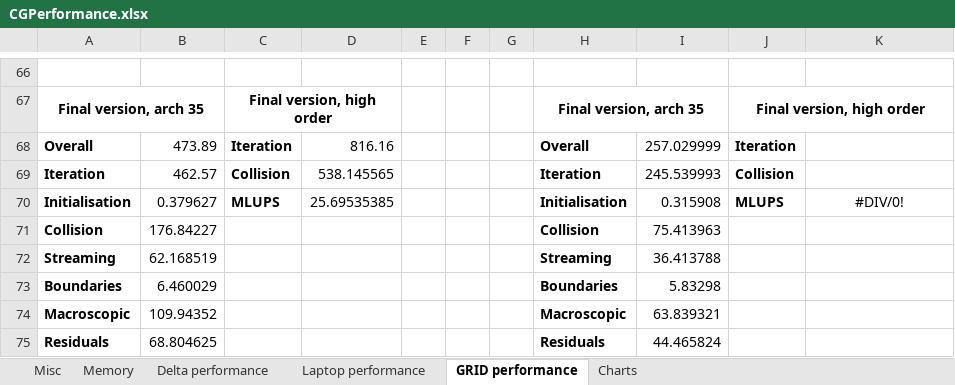
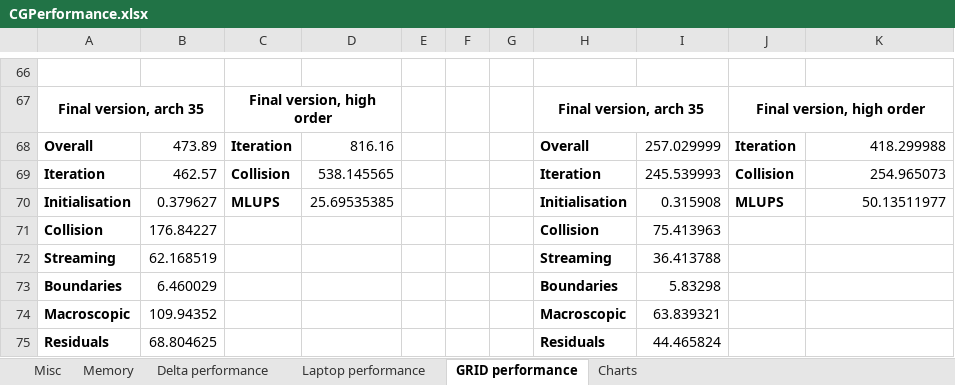
Before and after one commit to ZPaulo/Thesis, an Excel workbook: Thesis/Resources/CGPerformance.xlsx, sheet GRID performance, drawn as a sheet; only a part is shown, gaps mark what is left out; values as stored, in another font and other column widths than the file's, no borders; the diff names each change by its address in the sheet, - before the commit and + after, or states it on an @@ line.

```diff
--- a/Thesis/Resources/CGPerformance.xlsx (sheet GRID performance)
+++ b/Thesis/Resources/CGPerformance.xlsx (sheet GRID performance)
-K68: (empty)
+K68: 418.299988
-K69: (empty)
+K69: 254.965073
-K70: #DIV/0!
+K70: 50.13511977
-K70 alignment: center
+K70 alignment: right
```
Also changed, not shown: sheet Laptop performance, sheet Charts, formulas that keep their value, charts or pictures, 19 other files.
